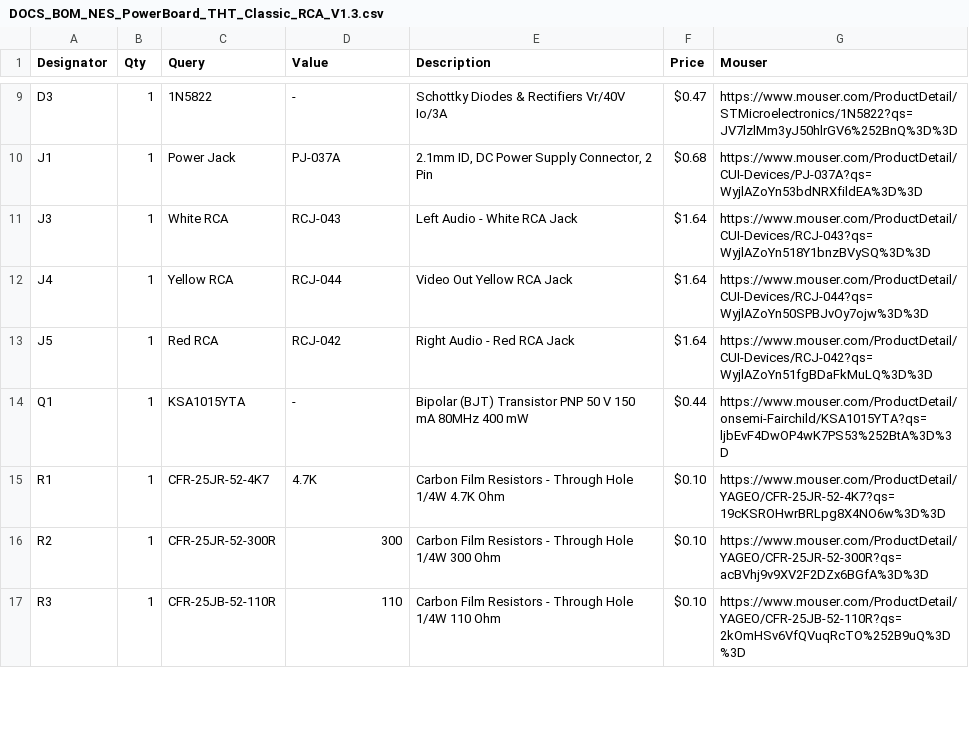
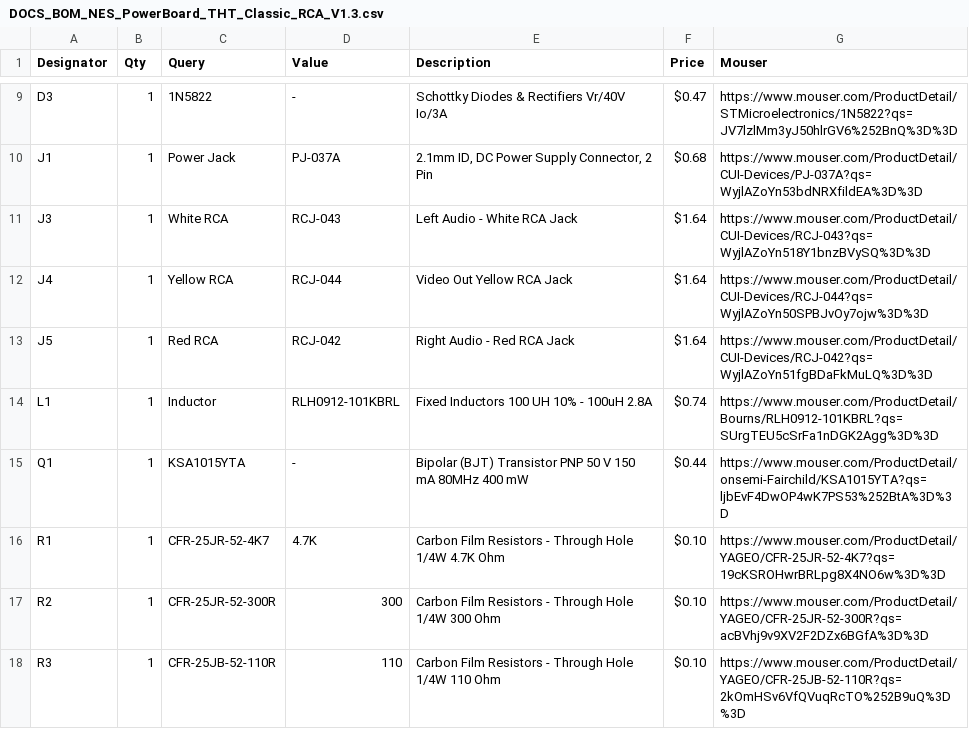
Before and after one commit to ShawMerlin/NES-Power-Module-Redesign, a CSV file: Classic RCA DIY THT Edition/DOCS_BOM_NES_PowerBoard_THT_Classic_RCA_V1.3.csv, drawn as a sheet; only a part is shown, gaps mark what is left out; the diff names each change by its address in the sheet, - before the commit and + after, or states it on an @@ line.

Commit message:
Update DOCS_BOM_NES_PowerBoard_THT_Classic_RCA_V1.3.csv

```diff
--- a/Classic RCA DIY THT Edition/DOCS_BOM_NES_PowerBoard_THT_Classic_RCA_V1.3.csv
+++ b/Classic RCA DIY THT Edition/DOCS_BOM_NES_PowerBoard_THT_Classic_RCA_V1.3.csv
+row 14: L1 | 1 | Inductor | RLH0912-101KBRL | Fixed Inductors 100 UH 10% - 100uH 2.8A | $0.74 | https://www.mouser.com/ProductDetail/Bourns/RLH0912-101KBRL?qs=SUrgTEU5cSrFa1nDGK2Agg%3D%3D
```
